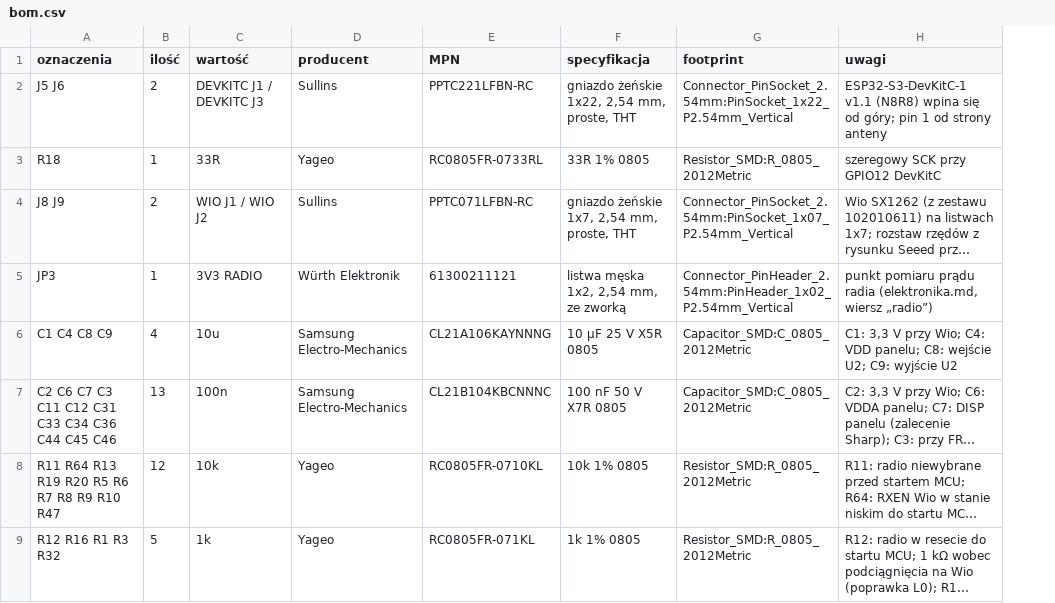
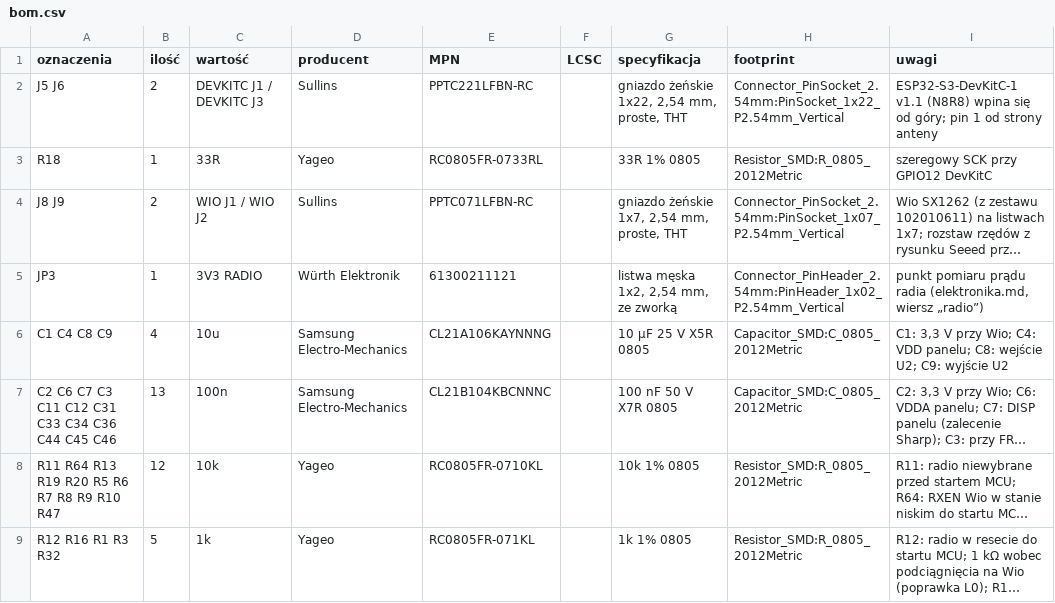
Before and after one commit to tmierzwa/WICI, a CSV file: hardware/plytka-v2/bom.csv, drawn as a sheet; only a part is shown; long unchanged cells end in …; the diff covers the shown part only; the diff names each change by its address in the sheet, - before the commit and + after, or states it on an @@ line.

```diff
--- a/hardware/plytka-v2/bom.csv
+++ b/hardware/plytka-v2/bom.csv
+column F (LCSC), empty
```
Also changed, not shown: 22 edited cells elsewhere in this file, docs/spec/bom-stacji.csv, 11 other files.
